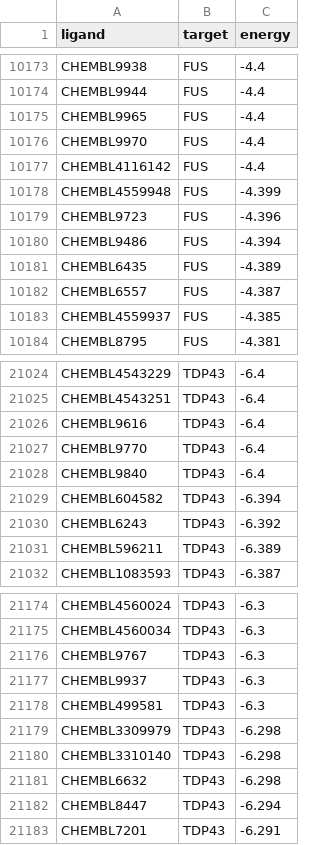
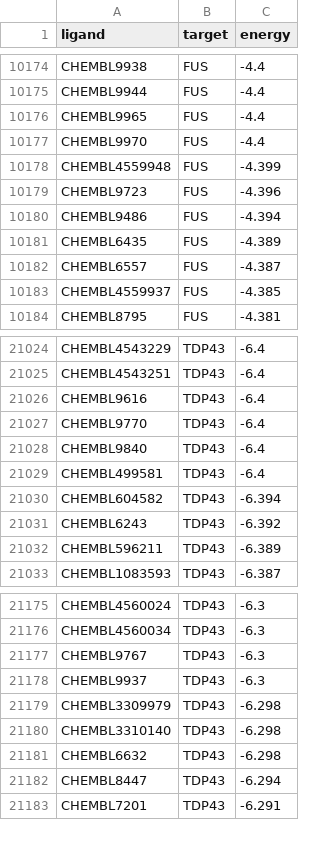
Before and after one commit to fredy30-Rojas/masive-als-data, a CSV file: resultados_vinagpu_total.csv, drawn as a sheet; only a part is shown, gaps mark what is left out; the diff covers the shown part only.

```diff
--- a/resultados_vinagpu_total.csv
+++ b/resultados_vinagpu_total.csv
@@ -10176,3 +10177,2 @@ CHEMBL9965,FUS,-4.4
 CHEMBL9970,FUS,-4.4
-CHEMBL4116142,FUS,-4.4
 CHEMBL4559948,FUS,-4.399
@@ -21028,2 +21028,3 @@ CHEMBL9770,TDP43,-6.4
 CHEMBL9840,TDP43,-6.4
+CHEMBL499581,TDP43,-6.4
 CHEMBL604582,TDP43,-6.394
@@ -21177,3 +21178,2 @@ CHEMBL9767,TDP43,-6.3
 CHEMBL9937,TDP43,-6.3
-CHEMBL499581,TDP43,-6.3
 CHEMBL3309979,TDP43,-6.298
```
Also changed, not shown: 3 added rows and 2 removed rows elsewhere in this file.
